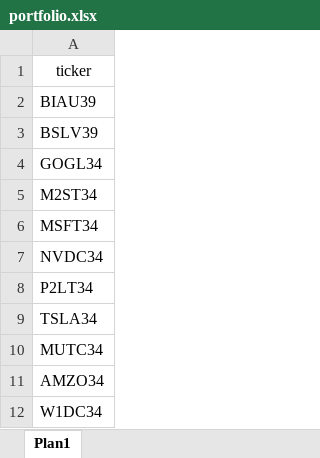
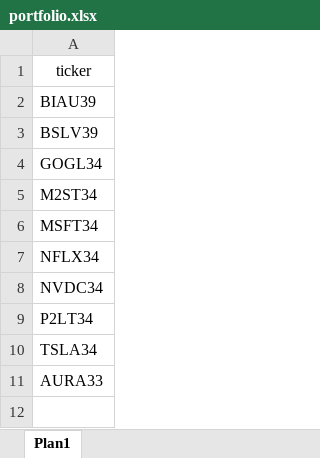
Before and after one commit to rodrigo0107/portfolio-dashboard, an Excel workbook: portfolio.xlsx, sheet Plan1, drawn as a sheet; values as stored, in another font and other column widths than the file's, no borders; removed rows and columns are numbered as before the commit, all else as after; the diff names each change by its address in the sheet, - before the commit and + after, or states it on an @@ line.

Commit message:
Add files via upload
Adicionei AURA33

```diff
--- a/portfolio.xlsx (sheet Plan1)
+++ b/portfolio.xlsx (sheet Plan1)
+row 7: NFLX34
-A11: MUTC34
+A11: AURA33
-row 11: AMZO34
-row 12: W1DC34
```
